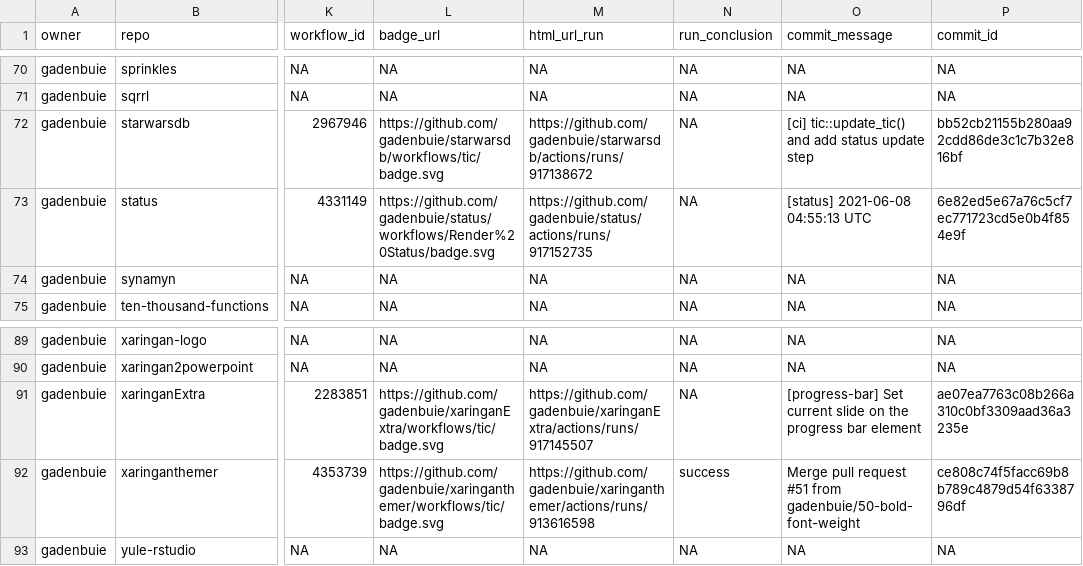
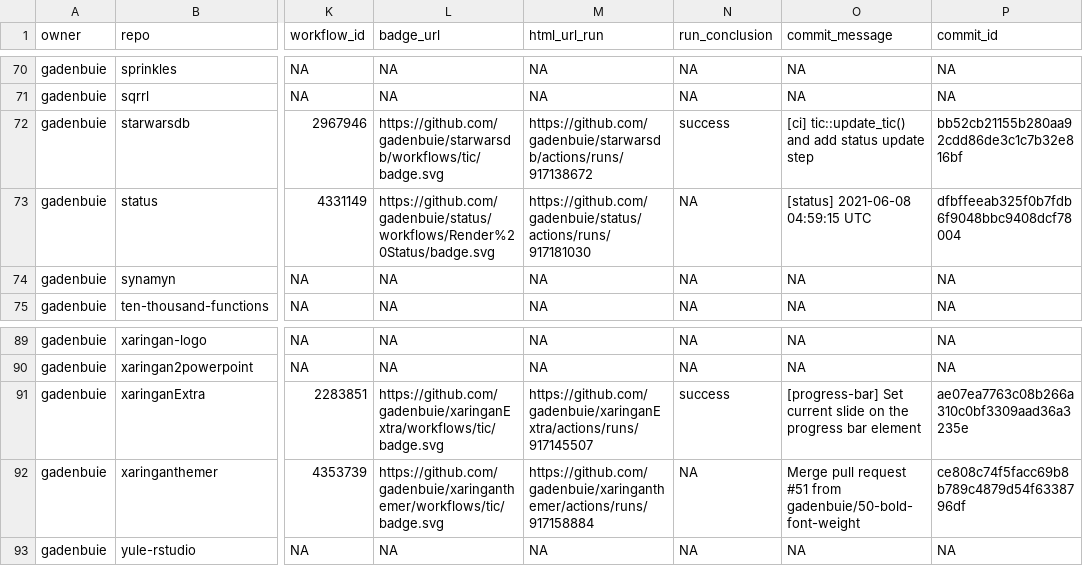
Before and after one commit to gadenbuie/status, a CSV file: repos.csv, drawn as a sheet; only a part is shown, gaps mark what is left out; the diff names each change by its address in the sheet, - before the commit and + after, or states it on an @@ line.

```diff
--- a/repos.csv
+++ b/repos.csv
-N72 (run_conclusion): NA
+N72 (run_conclusion): success
-M73 (html_url_run): https://github.com/gadenbuie/status/actions/runs/917152735
+M73 (html_url_run): https://github.com/gadenbuie/status/actions/runs/917181030
-O73 (commit_message): [status] 2021-06-08 04:55:13 UTC
+O73 (commit_message): [status] 2021-06-08 04:59:15 UTC
-P73 (commit_id): 6e82ed5e67a76c5cf7ec771723cd5e0b4f854e9f
+P73 (commit_id): dfbffeeab325f0b7fdb6f9048bbc9408dcf78004
-N91 (run_conclusion): NA
+N91 (run_conclusion): success
-M92 (html_url_run): https://github.com/gadenbuie/xaringanthemer/actions/runs/913616598
+M92 (html_url_run): https://github.com/gadenbuie/xaringanthemer/actions/runs/917158884
-N92 (run_conclusion): success
+N92 (run_conclusion): NA
```
Also changed, not shown: 1 other file.
